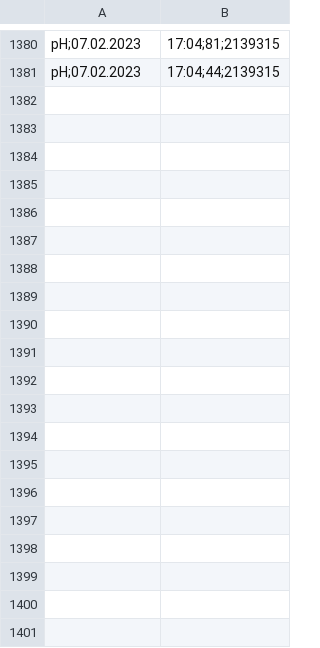
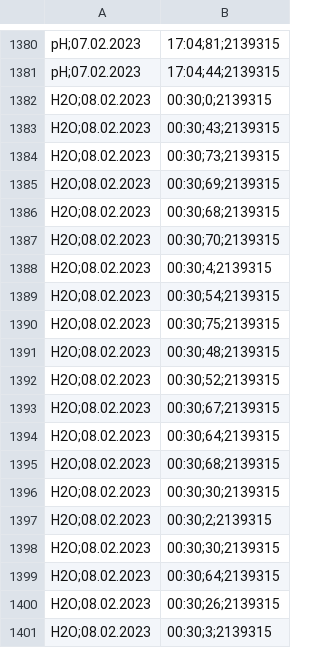
Before and after one commit to qwerdenkerXD/Measuring-growth-of-cress-depending-on-different-factors, a CSV file: Wuchshohen.csv, drawn as a sheet; only a part is shown, gaps mark what is left out; the diff covers the shown part only.

Commit message:
Day 8 Measurement 3

```diff
--- a/Wuchshohen.csv
+++ b/Wuchshohen.csv
@@ -1381 +1381,21 @@ pH;07.02.2023, 17:04;81;2139315
 pH;07.02.2023, 17:04;44;2139315
+H2O;08.02.2023, 00:30;0;2139315
+H2O;08.02.2023, 00:30;43;2139315
+H2O;08.02.2023, 00:30;73;2139315
+H2O;08.02.2023, 00:30;69;2139315
+H2O;08.02.2023, 00:30;68;2139315
+H2O;08.02.2023, 00:30;70;2139315
+H2O;08.02.2023, 00:30;4;2139315
+H2O;08.02.2023, 00:30;54;2139315
+H2O;08.02.2023, 00:30;75;2139315
+H2O;08.02.2023, 00:30;48;2139315
+H2O;08.02.2023, 00:30;52;2139315
+H2O;08.02.2023, 00:30;67;2139315
+H2O;08.02.2023, 00:30;64;2139315
+H2O;08.02.2023, 00:30;68;2139315
+H2O;08.02.2023, 00:30;30;2139315
+H2O;08.02.2023, 00:30;2;2139315
+H2O;08.02.2023, 00:30;30;2139315
+H2O;08.02.2023, 00:30;64;2139315
+H2O;08.02.2023, 00:30;26;2139315
+H2O;08.02.2023, 00:30;3;2139315
```
Also changed, not shown: 40 added rows elsewhere in this file.
